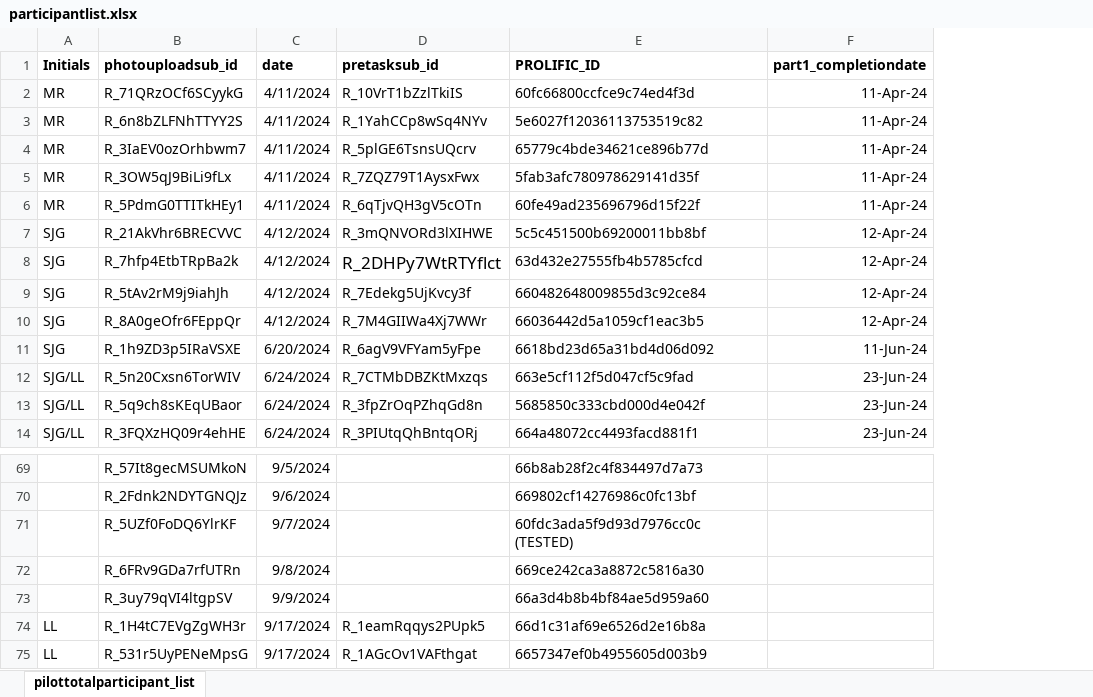
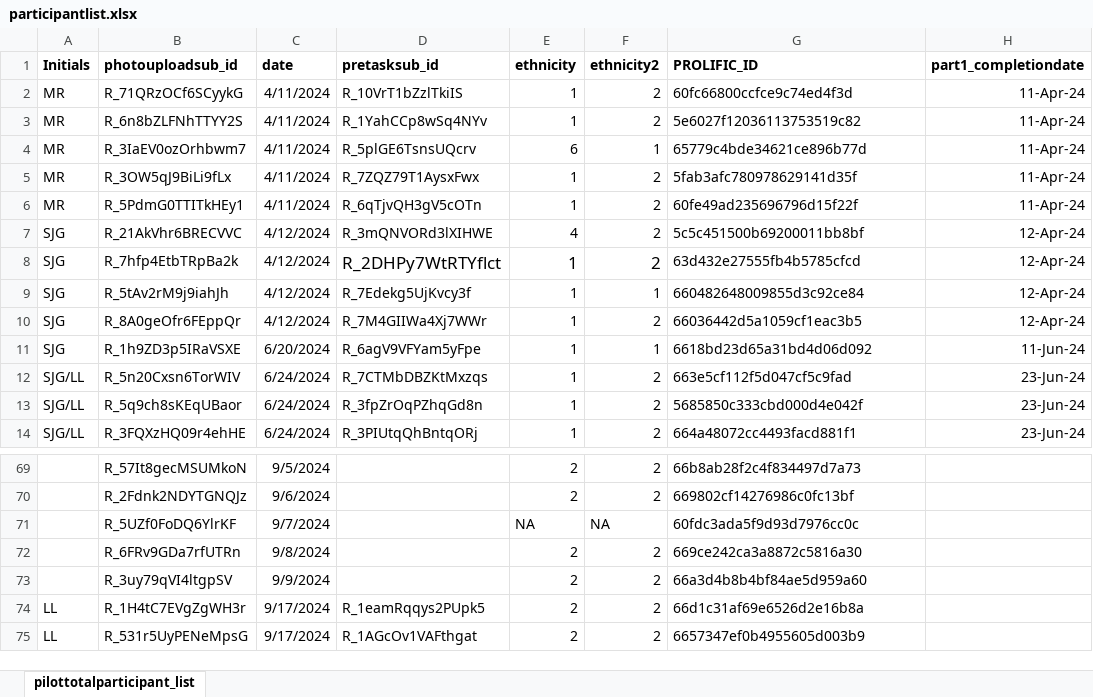
Before and after one commit to fareri-lab/WTP_Rejection_Choice_Pub, an Excel workbook: participantlist.xlsx, sheet pilottotalparticipant_list, drawn as a sheet; only a part is shown, gaps mark what is left out; values as stored, in another font and other column widths than the file's, no borders; addresses are those after the commit; the diff names each change by its address in the sheet, - before the commit and + after, or states it on an @@ line.

```diff
--- a/participantlist.xlsx (sheet pilottotalparticipant_list)
+++ b/participantlist.xlsx (sheet pilottotalparticipant_list)
+column E (ethnicity), rows 2-14: 1 | 1 | 6 | 1 | 1 | 4 | 1 | 1 | 1 | 1 | 1 | 1 | 1; rows 69-75: 2 | 2 | NA | 2 | 2 | 2 | 2
+column F (ethnicity2), rows 2-14: 2 | 2 | 1 | 2 | 2 | 2 | 2 | 1 | 2 | 1 | 2 | 2 | 2; rows 69-75: 2 | 2 | NA | 2 | 2 | 2 | 2
-G71 (PROLIFIC_ID): 60fdc3ada5f9d93d7976cc0c (TESTED)
+G71 (PROLIFIC_ID): 60fdc3ada5f9d93d7976cc0c
```
Also changed, not shown: formulas that keep their value, 1 other file.
